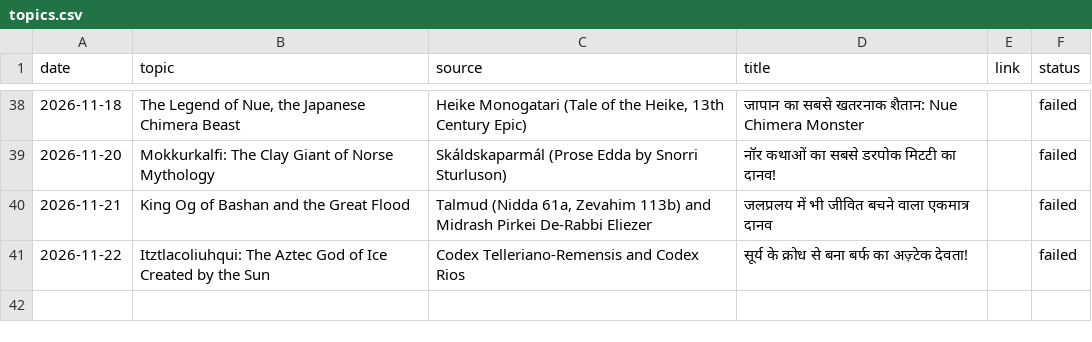
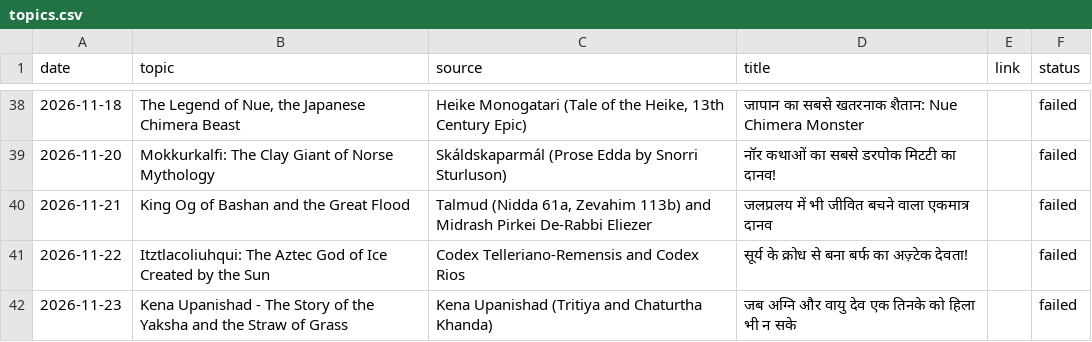
Before and after one commit to gvdemonic-coder/unseen-shorts, a CSV file: topics.csv, drawn as a sheet; only a part is shown, gaps mark what is left out; the diff names each change by its address in the sheet, - before the commit and + after, or states it on an @@ line.

Commit message:
update topics history

```diff
--- a/topics.csv
+++ b/topics.csv
+row 42: 2026-11-23 | Kena Upanishad - The Story of the Yaksha and the Straw of Grass | Kena Upanishad (Tritiya and Chaturtha Khanda) | जब अग्नि और वायु देव एक तिनके को हिला भी न सके |  | failed
```
